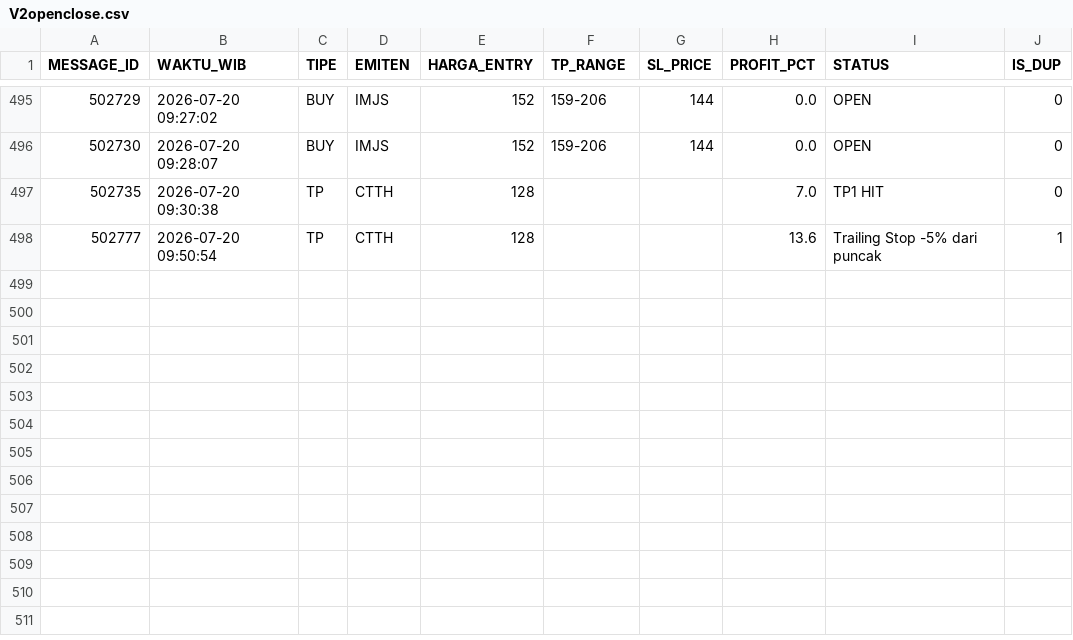
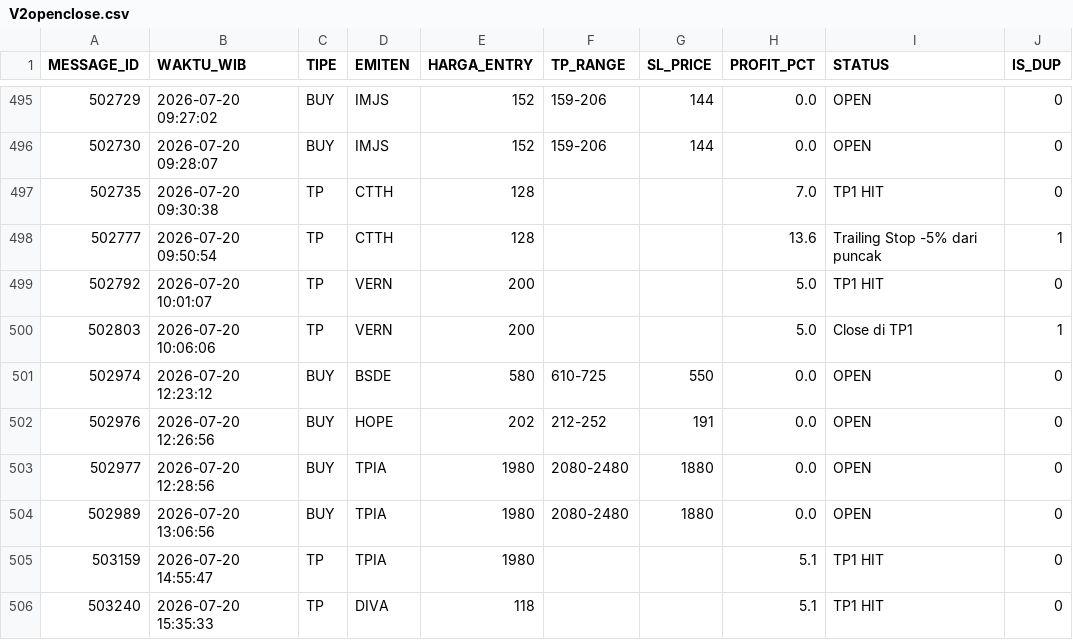
Before and after one commit to illusixTri/dashboard-rla, a CSV file: V2openclose.csv, drawn as a sheet; only a part is shown, gaps mark what is left out.

```diff
--- a/V2openclose.csv
+++ b/V2openclose.csv
@@ -498 +498,9 @@ MESSAGE_ID,WAKTU_WIB,TIPE,EMITEN,HARGA_ENTRY,TP_RANGE,SL_PRICE,PROFIT_PCT,STATUS
 502777,2026-07-20 09:50:54,TP,CTTH,128,,,13.6,Trailing Stop -5% dari puncak,1
+502792,2026-07-20 10:01:07,TP,VERN,200,,,5.0,TP1 HIT,0
+502803,2026-07-20 10:06:06,TP,VERN,200,,,5.0,Close di TP1,1
+502974,2026-07-20 12:23:12,BUY,BSDE,580,610-725,550,0.0,OPEN,0
+502976,2026-07-20 12:26:56,BUY,HOPE,202,212-252,191,0.0,OPEN,0
+502977,2026-07-20 12:28:56,BUY,TPIA,1980,2080-2480,1880,0.0,OPEN,0
+502989,2026-07-20 13:06:56,BUY,TPIA,1980,2080-2480,1880,0.0,OPEN,0
+503159,2026-07-20 14:55:47,TP,TPIA,1980,,,5.1,TP1 HIT,0
+503240,2026-07-20 15:35:33,TP,DIVA,118,,,5.1,TP1 HIT,0
```
Also changed, not shown: portofolio_web.csv.
